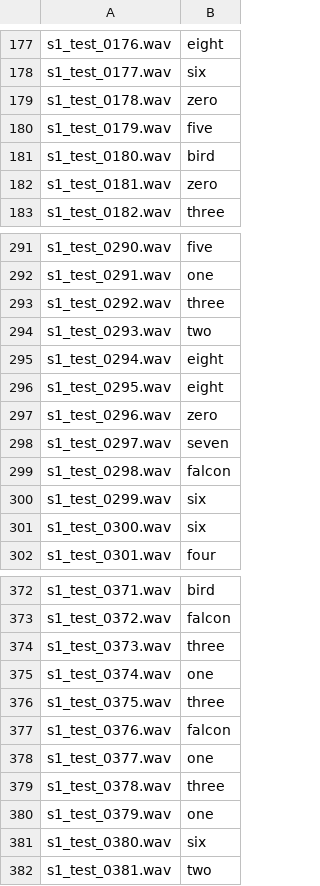
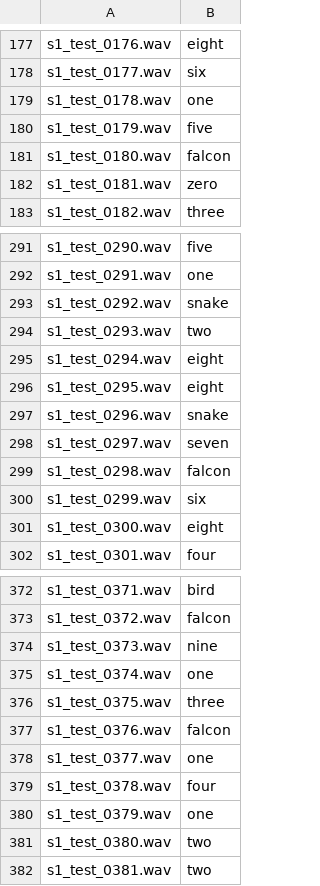
Before and after one commit to aliencaocao/TIL-2021, a CSV file: Challenge 2 (SC1)/challenge_2_team_Tensor is not flowing.csv, drawn as a sheet; only a part is shown, gaps mark what is left out; the diff covers the shown part only.

```diff
--- a/Challenge 2 (SC1)/challenge_2_team_Tensor is not flowing.csv
+++ b/Challenge 2 (SC1)/challenge_2_team_Tensor is not flowing.csv
@@ -178,5 +178,5 @@ s1_test_0176.wav,eight
 s1_test_0177.wav,six
-s1_test_0178.wav,zero
+s1_test_0178.wav,one
 s1_test_0179.wav,five
-s1_test_0180.wav,bird
+s1_test_0180.wav,falcon
 s1_test_0181.wav,zero
@@ -292,3 +292,3 @@ s1_test_0290.wav,five
 s1_test_0291.wav,one
-s1_test_0292.wav,three
+s1_test_0292.wav,snake
 s1_test_0293.wav,two
@@ -296,3 +296,3 @@ s1_test_0294.wav,eight
 s1_test_0295.wav,eight
-s1_test_0296.wav,zero
+s1_test_0296.wav,snake
 s1_test_0297.wav,seven
@@ -300,3 +300,3 @@ s1_test_0298.wav,falcon
 s1_test_0299.wav,six
-s1_test_0300.wav,six
+s1_test_0300.wav,eight
 s1_test_0301.wav,four
@@ -373,3 +373,3 @@ s1_test_0371.wav,bird
 s1_test_0372.wav,falcon
-s1_test_0373.wav,three
+s1_test_0373.wav,nine
 s1_test_0374.wav,one
@@ -378,5 +378,5 @@ s1_test_0376.wav,falcon
 s1_test_0377.wav,one
-s1_test_0378.wav,three
+s1_test_0378.wav,four
 s1_test_0379.wav,one
-s1_test_0380.wav,six
+s1_test_0380.wav,two
 s1_test_0381.wav,two
```
Also changed, not shown: 44 edited cells elsewhere in this file, 4 other files.
